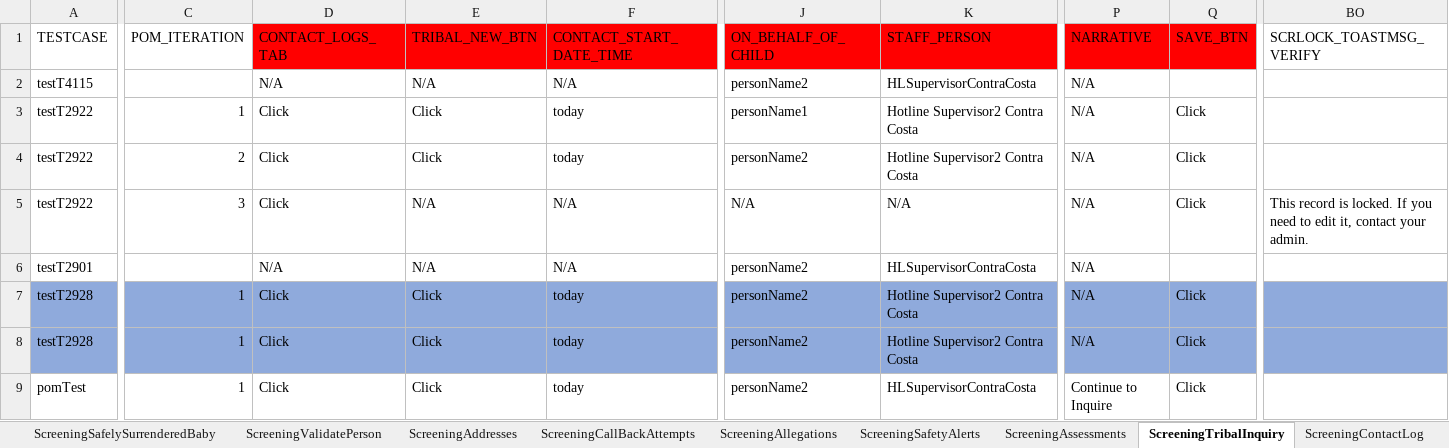
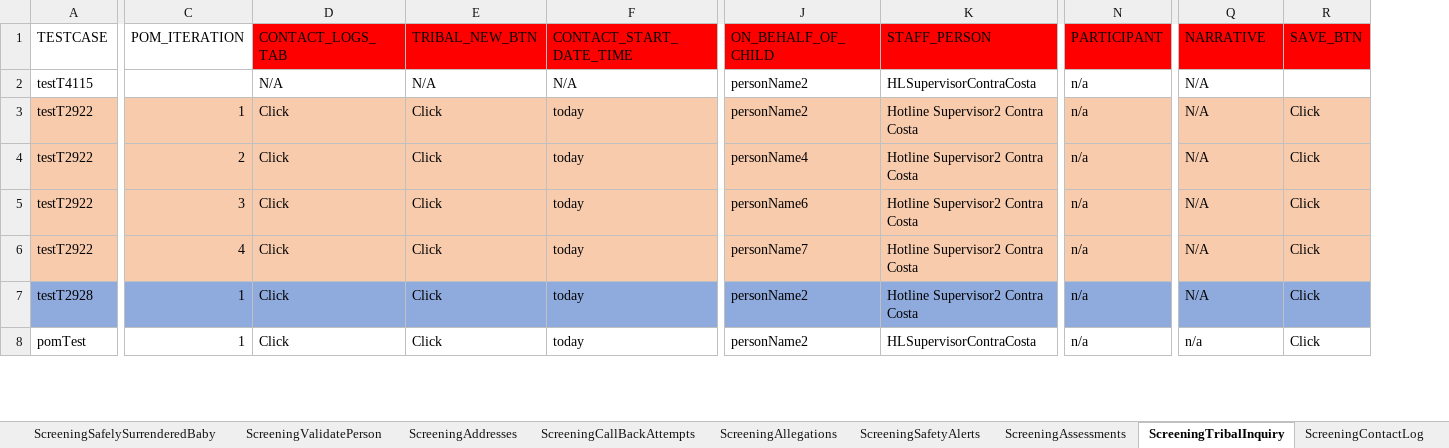
Before and after one commit to priya-singh4/POMExcelData, an Excel workbook: Screening.xlsx, sheet ScreeningTribalInquiry, drawn as a sheet; only a part is shown, gaps mark what is left out; values as stored, in another font and other column widths than the file's, no borders; removed rows and columns are numbered as before the commit, all else as after; rows hold the shown columns only; the diff covers the shown part only; the diff names each change by its address in the sheet, - before the commit and + after, or states it on an @@ line.

```diff
--- a/Screening.xlsx (sheet ScreeningTribalInquiry)
+++ b/Screening.xlsx (sheet ScreeningTribalInquiry)
+column N (PARTICIPANT), rows 2-5: all n/a; rows 7-8: n/a | n/a
-column BO (SCRLOCK_TOASTMSG_VERIFY), empty
-A3:K4 fill: none
+A3:K4 fill: #F8CBAD
-J3 (ON_BEHALF_OF_CHILD): personName1
+J3 (ON_BEHALF_OF_CHILD): personName2
-Q3:R4 fill: none
+Q3:R4 fill: #F8CBAD
-J4 (ON_BEHALF_OF_CHILD): personName2
+J4 (ON_BEHALF_OF_CHILD): personName4
-row 5: testT2922 | 3 | Click | N/A | N/A | N/A | N/A | N/A | Click | This record is locked. If you need to edit it, contact your admin.
-A5 (TESTCASE): testT2901
+A5 (TESTCASE): testT2922
-A5:K5 fill: none
+A5:K5 fill: #F8CBAD
-C5 (POM_ITERATION): (empty)
+C5 (POM_ITERATION): 3
-D5 (CONTACT_LOGS_TAB): N/A
+D5 (CONTACT_LOGS_TAB): Click
-E5 (TRIBAL_NEW_BTN): N/A
+E5 (TRIBAL_NEW_BTN): Click
-F5 (CONTACT_START_DATE_TIME): N/A
+F5 (CONTACT_START_DATE_TIME): today
-J5 (ON_BEHALF_OF_CHILD): personName2
+J5 (ON_BEHALF_OF_CHILD): personName6
-K5 (STAFF_PERSON): HLSupervisorContraCosta
+K5 (STAFF_PERSON): Hotline Supervisor2 Contra Costa
-Q5:R5 fill: none
+Q5:R5 fill: #F8CBAD
-R5 (SAVE_BTN): (empty)
+R5 (SAVE_BTN): Click
-row 7: testT2928 | 1 | Click | Click | today | personName2 | Hotline Supervisor2 Contra Costa | N/A | Click
+row 6: testT2922 | 4 | Click | Click | today | personName7 | Hotline Supervisor2 Contra Costa | n/a | N/A | Click
-Q8 (NARRATIVE): Continue to Inquire
+Q8 (NARRATIVE): n/a
```
Also changed, not shown: 8 added rows, 6 edited cells and cell formats elsewhere in this sheet, sheet ScreeningDetails, sheet ScreeningContactLog, sheet ScreeningPersons, sheet ScreeningValidatePerson, sheet Documents, sheet ScreeningAddresses, 13 more sheets.
